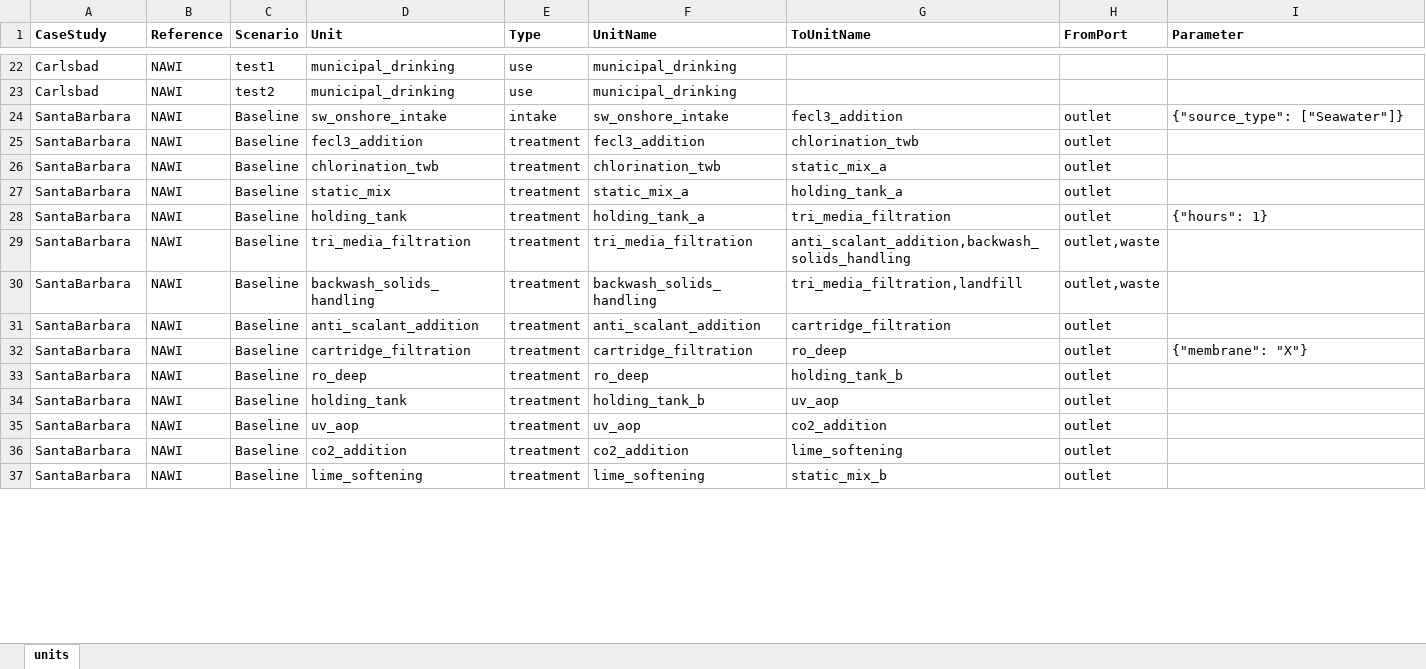
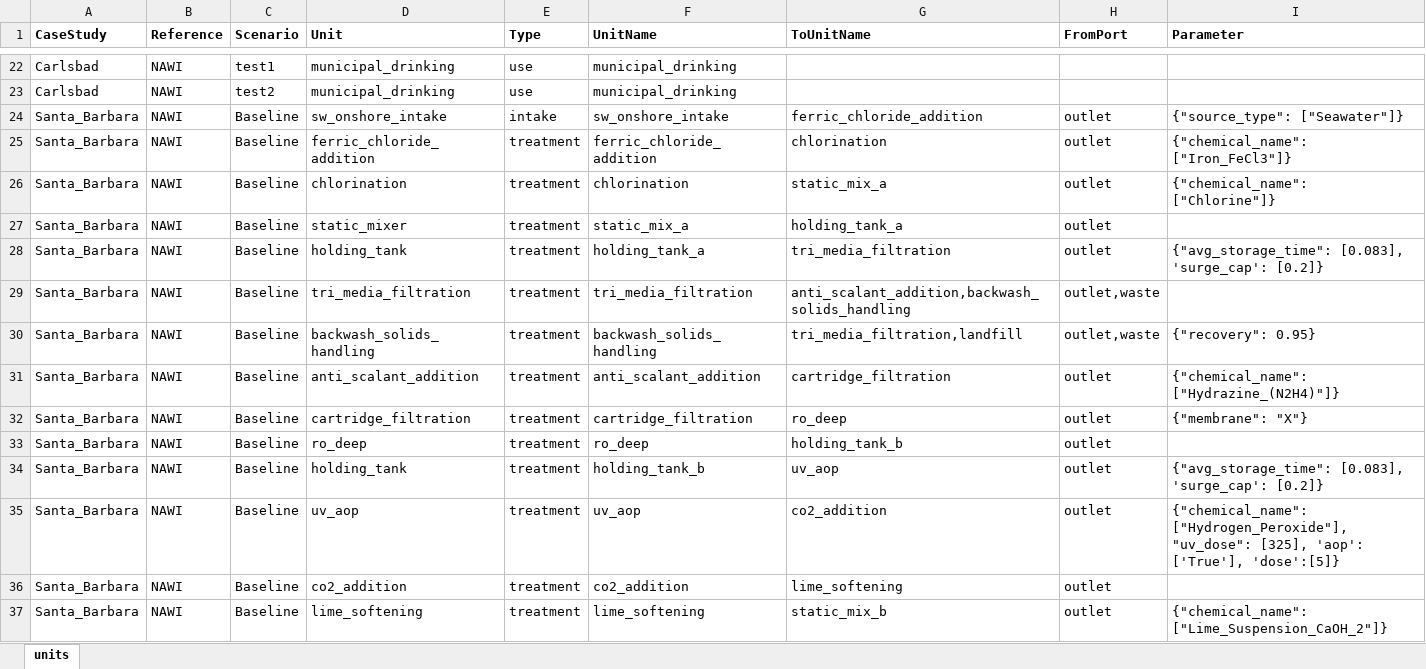
Before and after one commit to NREL/WaterTAP3, an Excel workbook: IDAES-WaterTAP3_v2/data/case_study_train_input_test.xlsx, sheet units, drawn as a sheet; only a part is shown, gaps mark what is left out; values as stored, in another font and other column widths than the file's, no borders; the diff covers the shown part only; the diff names each change by its address in the sheet, - before the commit and + after, or states it on an @@ line.

```diff
--- a/IDAES-WaterTAP3_v2/data/case_study_train_input_test.xlsx (sheet units)
+++ b/IDAES-WaterTAP3_v2/data/case_study_train_input_test.xlsx (sheet units)
-A24:A37 (CaseStudy): SantaBarbara
+A24:A37 (CaseStudy): Santa_Barbara
-G24 (ToUnitName): fecl3_addition
+G24 (ToUnitName): ferric_chloride_addition
-D25 (Unit): fecl3_addition
+D25 (Unit): ferric_chloride_addition
-F25 (UnitName): fecl3_addition
+F25 (UnitName): ferric_chloride_addition
-G25 (ToUnitName): chlorination_twb
+G25 (ToUnitName): chlorination
-I25 (Parameter): (empty)
+I25 (Parameter): {"chemical_name": ["Iron_FeCl3"]}
-D26 (Unit): chlorination_twb
+D26 (Unit): chlorination
-F26 (UnitName): chlorination_twb
+F26 (UnitName): chlorination
-I26 (Parameter): (empty)
+I26 (Parameter): {"chemical_name": ["Chlorine"]}
-D27 (Unit): static_mix
+D27 (Unit): static_mixer
-I28 (Parameter): {"hours": 1}
+I28 (Parameter): {"avg_storage_time": [0.083], 'surge_cap': [0.2]}
-I30 (Parameter): (empty)
+I30 (Parameter): {"recovery": 0.95}
-I31 (Parameter): (empty)
+I31 (Parameter): {"chemical_name": ["Hydrazine_(N2H4)"]}
-I34 (Parameter): (empty)
+I34 (Parameter): {"avg_storage_time": [0.083], 'surge_cap': [0.2]}
-I35 (Parameter): (empty)
+I35 (Parameter): {"chemical_name": ["Hydrogen_Peroxide"], "uv_dose": [325], 'aop': ['True'], 'dose':[5]}
-I37 (Parameter): (empty)
+I37 (Parameter): {"chemical_name": ["Lime_Suspension_CaOH_2"]}
```
Also changed, not shown: 23 added rows and 99 edited cells elsewhere in this sheet, 8 other files.
